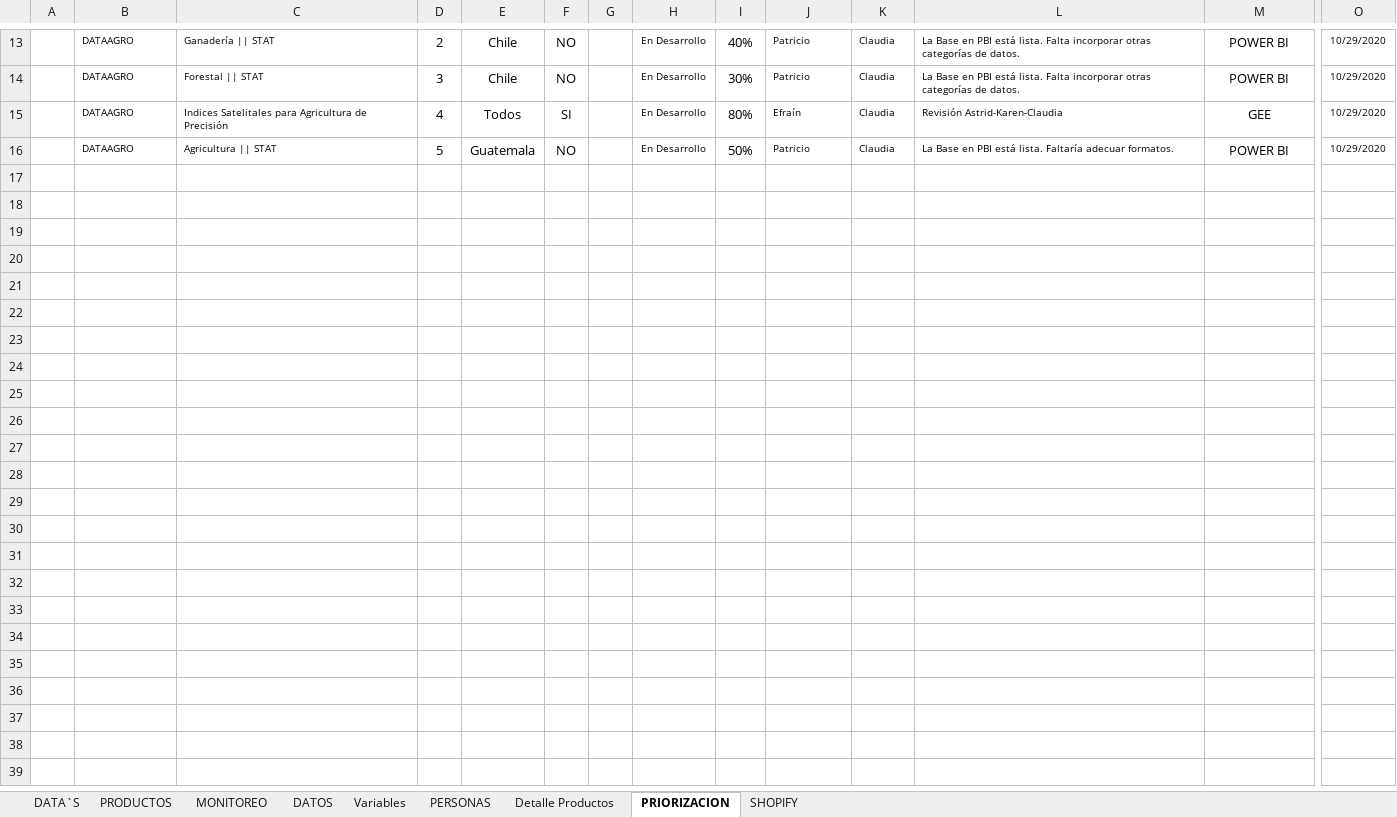
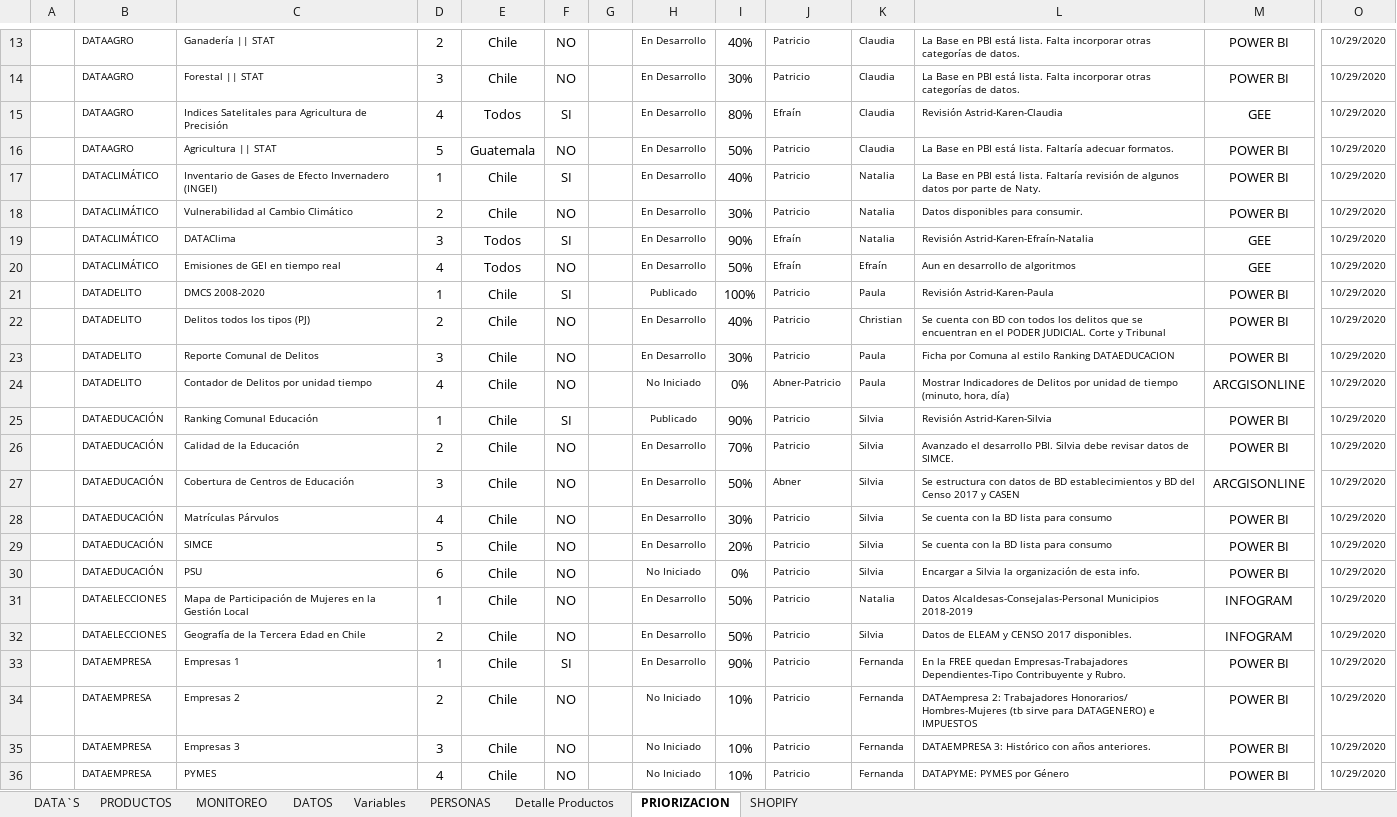
Before and after one commit to Sud-Austral/DI-Monitoreo, an Excel workbook: Monitoreo DI.xlsx, sheet PRIORIZACION, drawn as a sheet; only a part is shown, gaps mark what is left out; values as stored, in another font and other column widths than the file's, no borders; charts and pictures and table styles not drawn; rows hold the shown columns only; the diff covers the shown part only; the diff names each change by its address in the sheet, - before the commit and + after, or states it on an @@ line.

```diff
--- a/Monitoreo DI.xlsx (sheet PRIORIZACION)
+++ b/Monitoreo DI.xlsx (sheet PRIORIZACION)
@@ row 17 unhidden:  | DATACLIMÁTICO | Inventario de Gases de Efecto Invernadero (INGEI) | 1 | Chile | SI |  | En Desarrollo | 40% | Patricio | Natalia | La Base en PBI está lista. Faltaría revisión de algunos datos por parte de Naty. | POWER BI | 10/29/2020 @@
@@ row 18 unhidden:  | DATACLIMÁTICO | Vulnerabilidad al Cambio Climático | 2 | Chile | NO |  | En Desarrollo | 30% | Patricio | Natalia | Datos disponibles para consumir. | POWER BI | 10/29/2020 @@
@@ row 19 unhidden:  | DATACLIMÁTICO | DATAClima | 3 | Todos | SI |  | En Desarrollo | 90% | Efraín | Natalia | Revisión Astrid-Karen-Efraín-Natalia | GEE | 10/29/2020 @@
@@ row 20 unhidden:  | DATACLIMÁTICO | Emisiones de GEI en tiempo real | 4 | Todos | NO |  | En Desarrollo | 50% | Efraín | Efraín | Aun en desarrollo de algoritmos | GEE | 10/29/2020 @@
@@ row 21 unhidden:  | DATADELITO | DMCS 2008-2020 | 1 | Chile | SI |  | Publicado | 100% | Patricio | Paula | Revisión Astrid-Karen-Paula | POWER BI | 10/29/2020 @@
@@ row 22 unhidden:  | DATADELITO | Delitos todos los tipos (PJ) | 2 | Chile | NO |  | En Desarrollo | 40% | Patricio | Christian | Se cuenta con BD con todos los delitos que se encuentran en el PODER JUDICIAL. Corte y Tribunal | POWER BI | 10/29/2020 @@
@@ row 23 unhidden:  | DATADELITO | Reporte Comunal de Delitos | 3 | Chile | NO |  | En Desarrollo | 30% | Patricio | Paula | Ficha por Comuna al estilo Ranking DATAEDUCACION | POWER BI | 10/29/2020 @@
@@ row 24 unhidden:  | DATADELITO | Contador de Delitos por unidad tiempo | 4 | Chile | NO |  | No Iniciado | 0% | Abner-Patricio | Paula | Mostrar Indicadores de Delitos por unidad de tiempo (minuto, hora, día) | ARCGISONLINE | 10/29/2020 @@
@@ row 25 unhidden:  | DATAEDUCACIÓN | Ranking Comunal Educación | 1 | Chile | SI |  | Publicado | 90% | Patricio | Silvia | Revisión Astrid-Karen-Silvia | POWER BI | 10/29/2020 @@
@@ row 26 unhidden:  | DATAEDUCACIÓN | Calidad de la Educación | 2 | Chile | NO |  | En Desarrollo | 70% | Patricio | Silvia | Avanzado el desarrollo PBI. Silvia debe revisar datos de SIMCE. | POWER BI | 10/29/2020 @@
@@ row 27 unhidden:  | DATAEDUCACIÓN | Cobertura de Centros de Educación | 3 | Chile | NO |  | En Desarrollo | 50% | Abner | Silvia | Se estructura con datos de BD establecimientos y BD del Censo 2017 y CASEN | ARCGISONLINE | 10/29/2020 @@
@@ row 28 unhidden:  | DATAEDUCACIÓN | Matrículas Párvulos | 4 | Chile | NO |  | En Desarrollo | 30% | Patricio | Silvia | Se cuenta con la BD lista para consumo | POWER BI | 10/29/2020 @@
@@ row 29 unhidden:  | DATAEDUCACIÓN | SIMCE | 5 | Chile | NO |  | En Desarrollo | 20% | Patricio | Silvia | Se cuenta con la BD lista para consumo | POWER BI | 10/29/2020 @@
@@ row 30 unhidden:  | DATAEDUCACIÓN | PSU | 6 | Chile | NO |  | No Iniciado | 0% | Patricio | Silvia | Encargar a Silvia la organización de esta info. | POWER BI | 10/29/2020 @@
+row 31:  | DATAELECCIONES | Mapa de Participación de Mujeres en la Gestión Local | 1 | Chile | NO |  | En Desarrollo | 50% | Patricio | Natalia | Datos Alcaldesas-Consejalas-Personal Municipios 2018-2019 | INFOGRAM | 10/29/2020
+row 32:  | DATAELECCIONES | Geografía de la Tercera Edad en Chile | 2 | Chile | NO |  | En Desarrollo | 50% | Patricio | Silvia | Datos de ELEAM y CENSO 2017 disponibles. | INFOGRAM | 10/29/2020
@@ row 33 unhidden:  | DATAEMPRESA | Empresas 1 | 1 | Chile | SI |  | En Desarrollo | 90% | Patricio | Fernanda | En la FREE quedan Empresas-Trabajadores Dependientes-Tipo Contribuyente y Rubro. | POWER BI | 10/29/2020 @@
@@ row 34 unhidden:  | DATAEMPRESA | Empresas 2 | 2 | Chile | NO |  | No Iniciado | 10% | Patricio | Fernanda | DATAempresa 2: Trabajadores Honorarios/ Hombres-Mujeres (tb sirve para DATAGENERO) e IMPUESTOS | POWER BI | 10/29/2020 @@
@@ row 35 unhidden:  | DATAEMPRESA | Empresas 3 | 3 | Chile | NO |  | No Iniciado | 10% | Patricio | Fernanda | DATAEMPRESA 3: Histórico con años anteriores. | POWER BI | 10/29/2020 @@
@@ row 36 unhidden:  | DATAEMPRESA | PYMES | 4 | Chile | NO |  | No Iniciado | 10% | Patricio | Fernanda | DATAPYME: PYMES por Género | POWER BI | 10/29/2020 @@
```
Also changed, not shown: 47 hidden or unhidden rows elsewhere in this sheet, sheet SHOPIFY, sheet PRODUCTOS, sheet DATA`S, hidden cells, charts or pictures, 1 other file.
